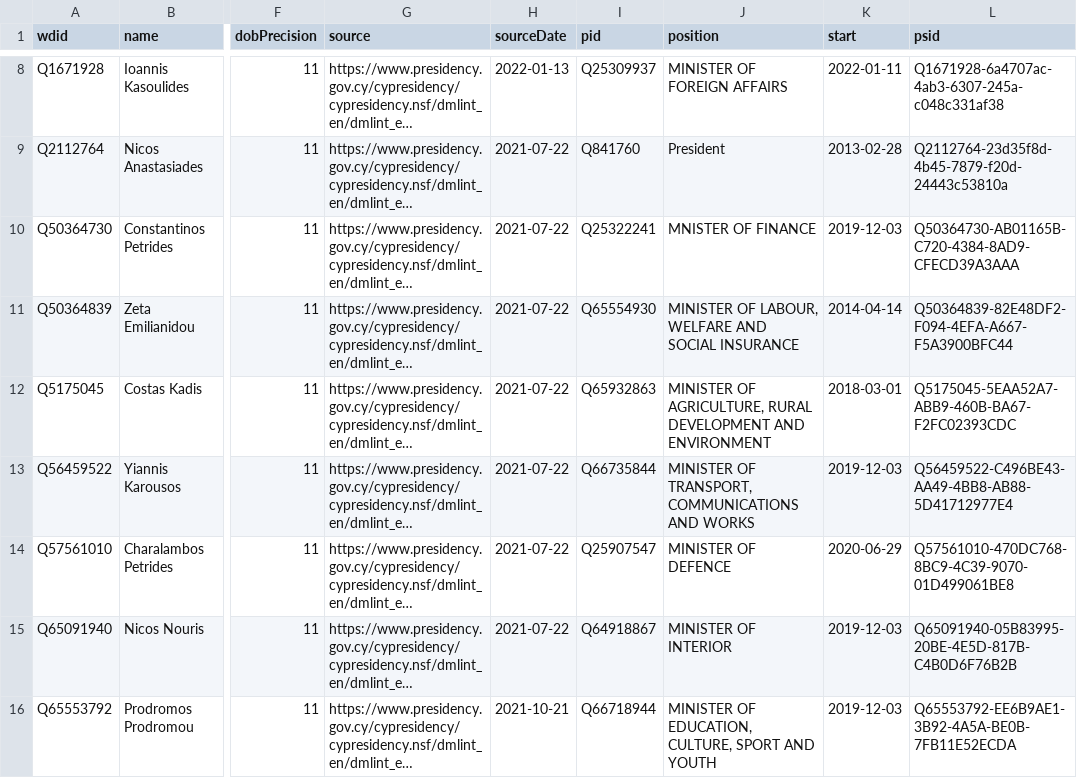
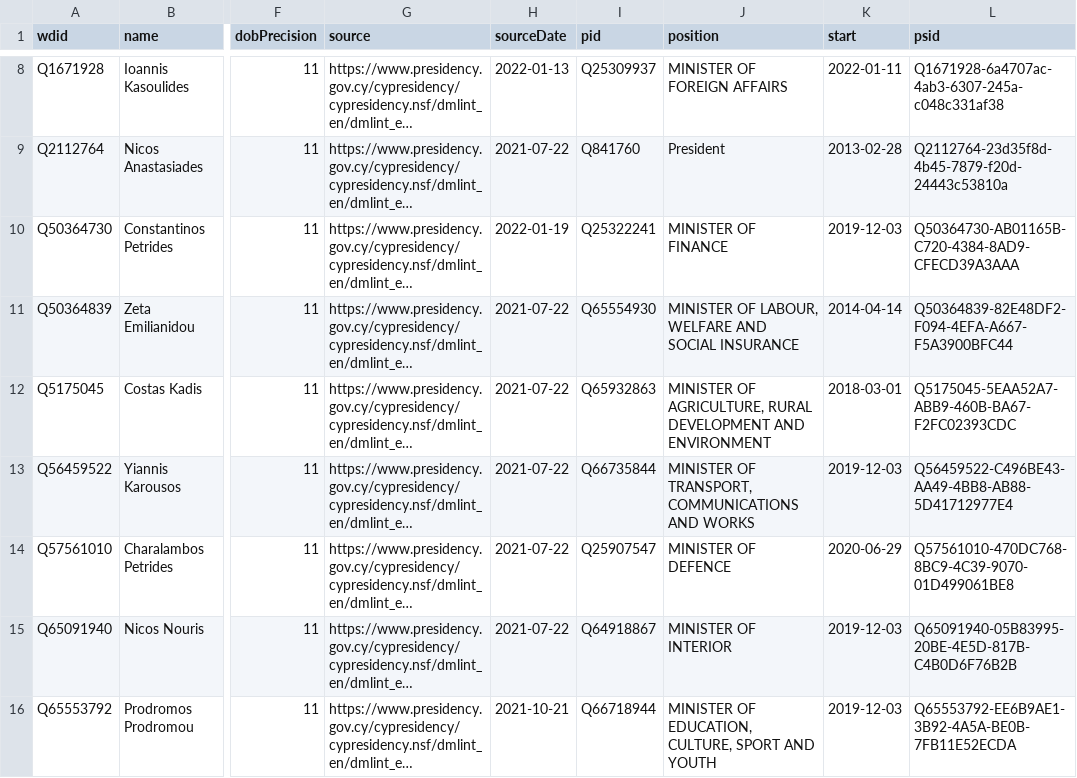
Before and after one commit to every-politician-scrapers/cyprus-cabinet, a CSV file: data/wikidata.csv, drawn as a sheet; only a part is shown, gaps mark what is left out; long unchanged cells end in …; the diff names each change by its address in the sheet, - before the commit and + after, or states it on an @@ line.

Commit message:
Compare external sources to Wikidata

```diff
--- a/data/wikidata.csv
+++ b/data/wikidata.csv
-H10 (sourceDate): 2021-07-22
+H10 (sourceDate): 2022-01-19
-J10 (position): MNISTER OF FINANCE
+J10 (position): MINISTER OF FINANCE
```
Also changed, not shown: data/official.csv.
